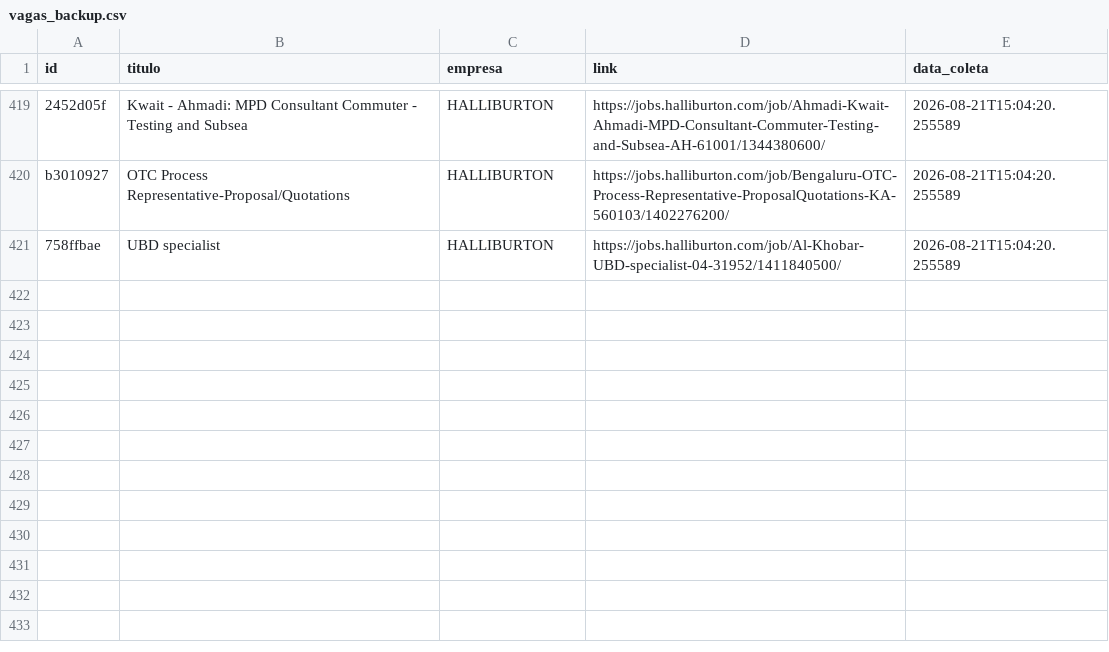
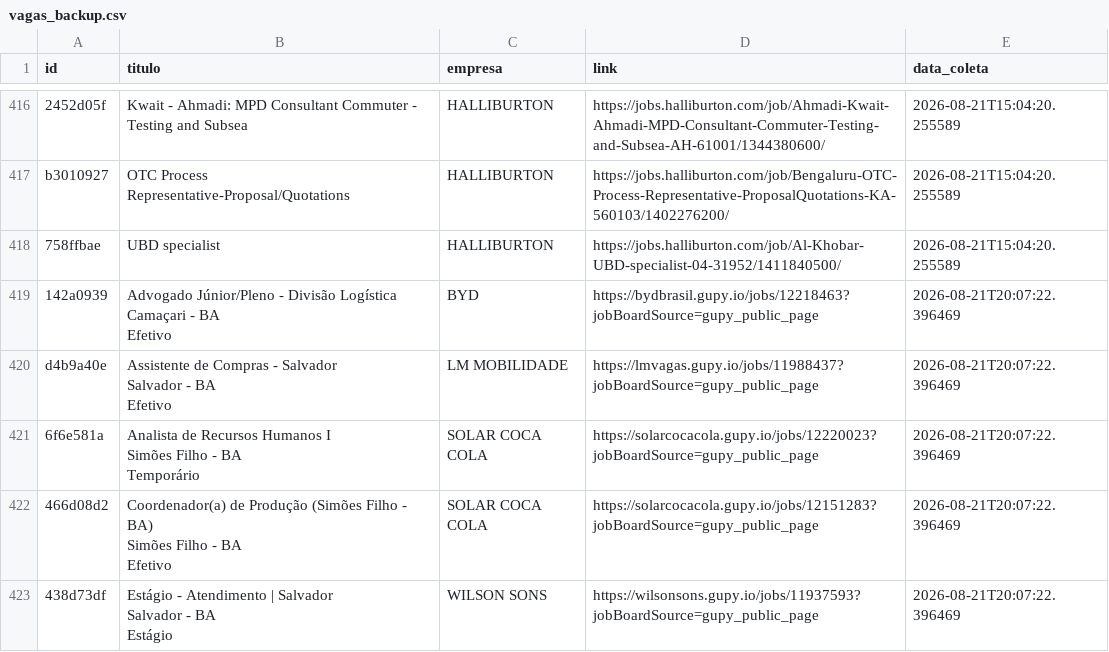
Before and after one commit to AndreyCarlos07/central-vagas, a CSV file: vagas_backup.csv, drawn as a sheet; only a part is shown, gaps mark what is left out; the diff covers the shown part only.

```diff
--- a/vagas_backup.csv
+++ b/vagas_backup.csv
@@ -962 +955,16 @@ b3010927,OTC Process Representative-Proposal/Quotations,HALLIBURTON,https://jobs
 758ffbae,UBD specialist,HALLIBURTON,https://jobs.halliburton.com/job/Al-Khobar-UBD-specialist-04-31952/1411840500/,2026-08-21T15:04:20.255589
+142a0939,"Advogado Júnior/Pleno - Divisão Logística
+Camaçari - BA
+Efetivo",BYD,https://bydbrasil.gupy.io/jobs/12218463?jobBoardSource=gupy_public_page,2026-08-21T20:07:22.396469
+d4b9a40e,"Assistente de Compras - Salvador
+Salvador - BA
+Efetivo",LM MOBILIDADE,https://lmvagas.gupy.io/jobs/11988437?jobBoardSource=gupy_public_page,2026-08-21T20:07:22.396469
+6f6e581a,"Analista de Recursos Humanos I
+Simões Filho - BA
+Temporário",SOLAR COCA COLA,https://solarcocacola.gupy.io/jobs/12220023?jobBoardSource=gupy_public_page,2026-08-21T20:07:22.396469
+466d08d2,"Coordenador(a) de Produção (Simões Filho - BA)
+Simões Filho - BA
+Efetivo",SOLAR COCA COLA,https://solarcocacola.gupy.io/jobs/12151283?jobBoardSource=gupy_public_page,2026-08-21T20:07:22.396469
+438d73df,"Estágio - Atendimento | Salvador
+Salvador - BA
+Estágio",WILSON SONS,https://wilsonsons.gupy.io/jobs/11937593?jobBoardSource=gupy_public_page,2026-08-21T20:07:22.396469
```
Also changed, not shown: 4 added rows and 3 removed rows elsewhere in this file.
